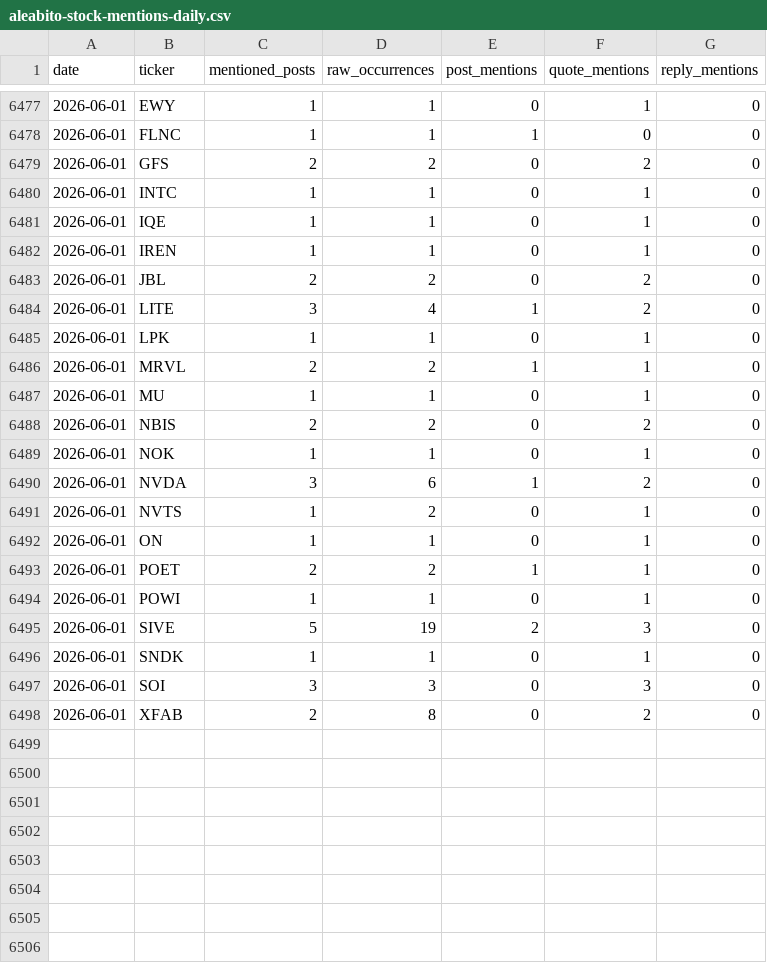
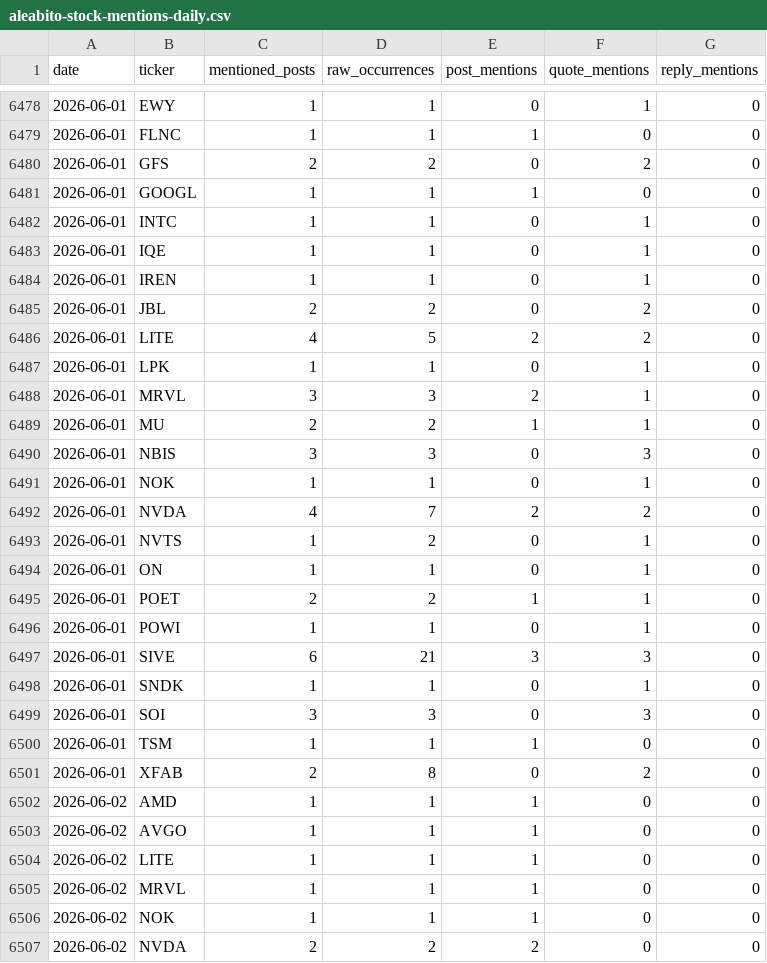
Before and after one commit to lanfuli/follow-aleabito-skill, a CSV file: reports/aleabito-stock-mentions-daily.csv, drawn as a sheet; only a part is shown, gaps mark what is left out; the diff covers the shown part only.

```diff
--- a/reports/aleabito-stock-mentions-daily.csv
+++ b/reports/aleabito-stock-mentions-daily.csv
@@ -6479,2 +6480,3 @@ date,ticker,mentioned_posts,raw_occurrences,post_mentions,quote_mentions,reply_m
 2026-06-01,GFS,2,2,0,2,0
+2026-06-01,GOOGL,1,1,1,0,0
 2026-06-01,INTC,1,1,0,1,0
@@ -6483,9 +6485,9 @@ date,ticker,mentioned_posts,raw_occurrences,post_mentions,quote_mentions,reply_m
 2026-06-01,JBL,2,2,0,2,0
-2026-06-01,LITE,3,4,1,2,0
+2026-06-01,LITE,4,5,2,2,0
 2026-06-01,LPK,1,1,0,1,0
-2026-06-01,MRVL,2,2,1,1,0
-2026-06-01,MU,1,1,0,1,0
-2026-06-01,NBIS,2,2,0,2,0
+2026-06-01,MRVL,3,3,2,1,0
+2026-06-01,MU,2,2,1,1,0
+2026-06-01,NBIS,3,3,0,3,0
 2026-06-01,NOK,1,1,0,1,0
-2026-06-01,NVDA,3,6,1,2,0
+2026-06-01,NVDA,4,7,2,2,0
 2026-06-01,NVTS,1,2,0,1,0
@@ -6494,5 +6496,12 @@ date,ticker,mentioned_posts,raw_occurrences,post_mentions,quote_mentions,reply_m
 2026-06-01,POWI,1,1,0,1,0
-2026-06-01,SIVE,5,19,2,3,0
+2026-06-01,SIVE,6,21,3,3,0
 2026-06-01,SNDK,1,1,0,1,0
 2026-06-01,SOI,3,3,0,3,0
+2026-06-01,TSM,1,1,1,0,0
 2026-06-01,XFAB,2,8,0,2,0
+2026-06-02,AMD,1,1,1,0,0
+2026-06-02,AVGO,1,1,1,0,0
+2026-06-02,LITE,1,1,1,0,0
+2026-06-02,MRVL,1,1,1,0,0
+2026-06-02,NOK,1,1,1,0,0
+2026-06-02,NVDA,2,2,2,0,0
```
Also changed, not shown: 4 added rows and 1 edited cell elsewhere in this file, reports/aleabito-stock-mentions-cumulative.csv, 5 other files.
